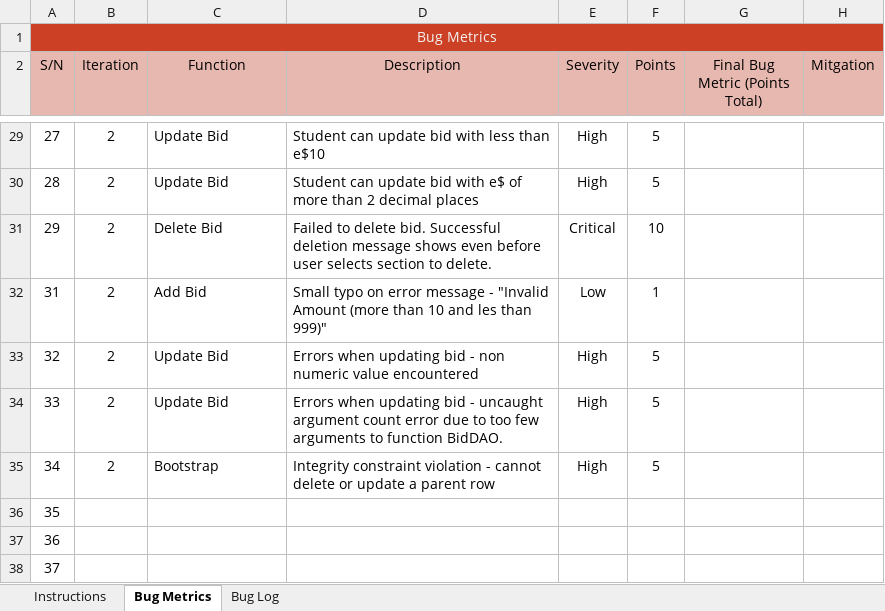
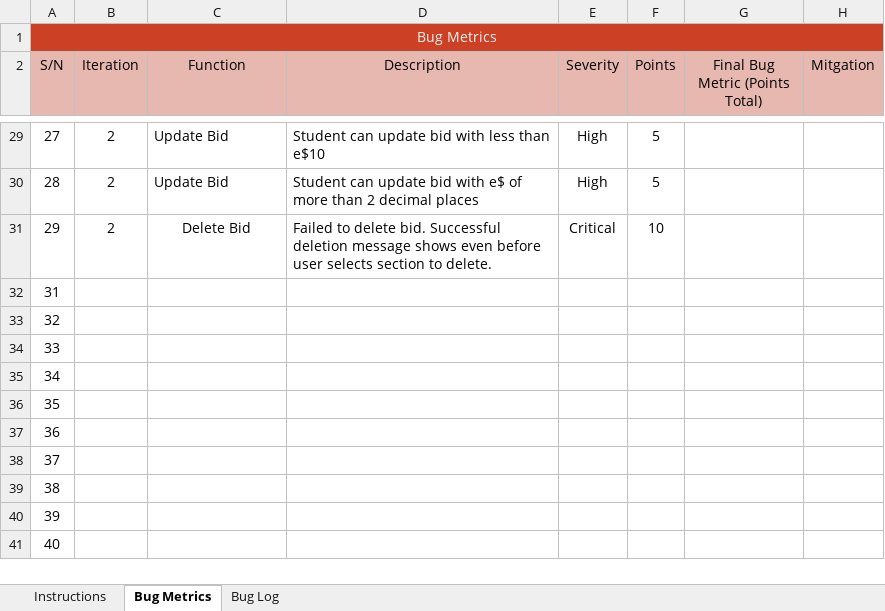
Before and after one commit to xbloh/Online-Course-Bidding-System-, an Excel workbook: metrics/Bm.xlsx, sheet Bug Metrics, drawn as a sheet; only a part is shown, gaps mark what is left out; the shorter side is filled out with more unchanged rows; values as stored, in another font and other column widths than the file's, no borders; conditional formats not drawn; the diff names each change by its address in the sheet, - before the commit and + after, or states it on an @@ line.

Commit message:
merge error

```diff
--- a/metrics/Bm.xlsx (sheet Bug Metrics)
+++ b/metrics/Bm.xlsx (sheet Bug Metrics)
-C31 alignment: left
+C31 alignment: center
-B32:B35 (Iteration): 2
+B32:B35 (Iteration): (empty)
-C32 (Function): Add Bid
+C32 (Function): (empty)
-D32 (Description): Small typo on error message - "Invalid Amount (more than 10 and les than 999)"
+D32 (Description): (empty)
-E32 (Severity): Low
+E32 (Severity): (empty)
-F32 (Points): 1
+F32 (Points): (empty)
-C33:C34 (Function): Update Bid
+C33:C34 (Function): (empty)
-D33 (Description): Errors when updating bid - non numeric value encountered
+D33 (Description): (empty)
-E33:E35 (Severity): High
+E33:E35 (Severity): (empty)
-F33:F35 (Points): 5
+F33:F35 (Points): (empty)
-D34 (Description): Errors when updating bid - uncaught argument count error due to too few arguments to function BidDAO.
+D34 (Description): (empty)
-C35 (Function): Bootstrap
+C35 (Function): (empty)
-D35 (Description): Integrity constraint violation - cannot delete or update a parent row
+D35 (Description): (empty)
```
Also changed, not shown: sheet Bug Log, 13 other files.
